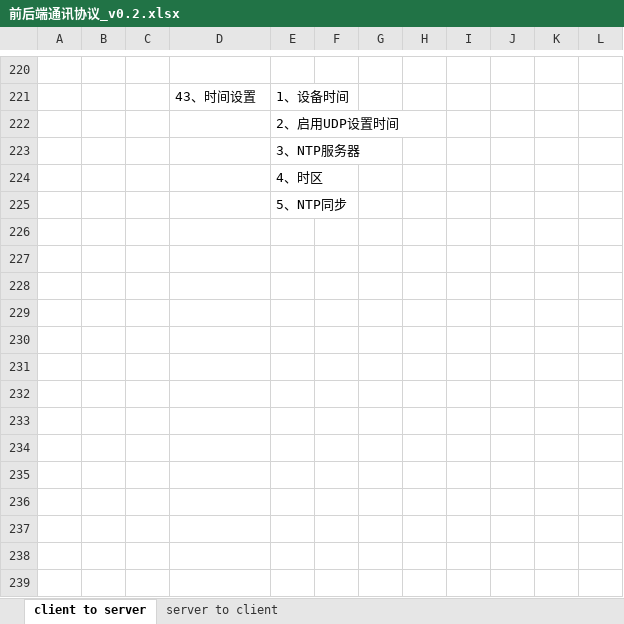
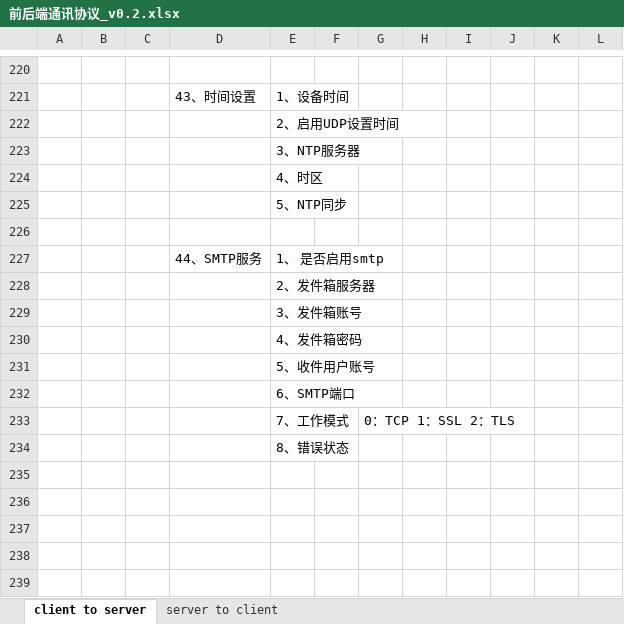
Before and after one commit to ChinaClever/MPro-App, an Excel workbook: doc/协议/前后端通讯协议_v0.2.xlsx, sheet client to server, drawn as a sheet; only a part is shown, gaps mark what is left out; values as stored, in another font and other column widths than the file's, no borders; the diff names each change by its address in the sheet, - before the commit and + after, or states it on an @@ line.

```diff
--- a/doc/协议/前后端通讯协议_v0.2.xlsx (sheet client to server)
+++ b/doc/协议/前后端通讯协议_v0.2.xlsx (sheet client to server)
-row 227: (empty)
+row 227:  |  |  | 44、SMTP服务 | 1、 是否启用smtp
-E228: (empty)
+E228: 2、发件箱服务器
-E229: (empty)
+E229: 3、发件箱账号
-E230: (empty)
+E230: 4、发件箱密码
-E231: (empty)
+E231: 5、收件用户账号
-E232: (empty)
+E232: 6、SMTP端口
-row 233: (empty)
+row 233:  |  |  |  | 7、工作模式 |  | 0：TCP 1：SSL 2：TLS
-E234: (empty)
+E234: 8、错误状态
```
Also changed, not shown: 55 other files.
